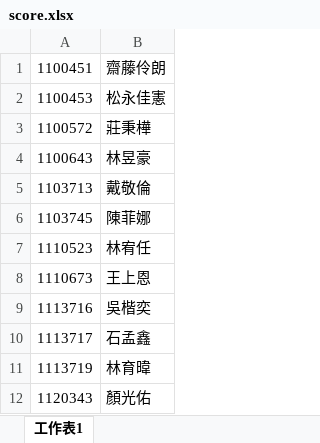
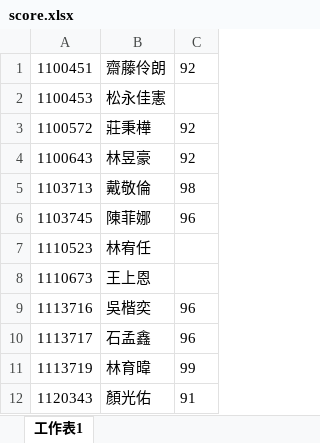
Before and after one commit to tzu1un227/tzulun-s-corner, an Excel workbook: score.xlsx, sheet 工作表1, drawn as a sheet; only a part is shown; values as stored, in another font and other column widths than the file's, no borders; the diff names each change by its address in the sheet, - before the commit and + after, or states it on an @@ line.

Commit message:
Update score.xlsx

```diff
--- a/score.xlsx (sheet 工作表1)
+++ b/score.xlsx (sheet 工作表1)
+column C, rows 1-12: 92 |  | 92 | 92 | 98 | 96 |  |  | 96 | 96 | 99 | 91
```
